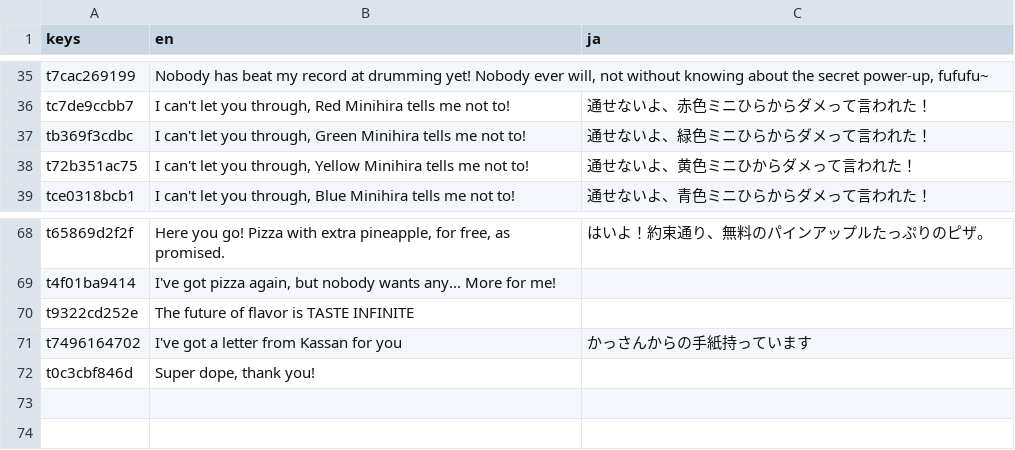
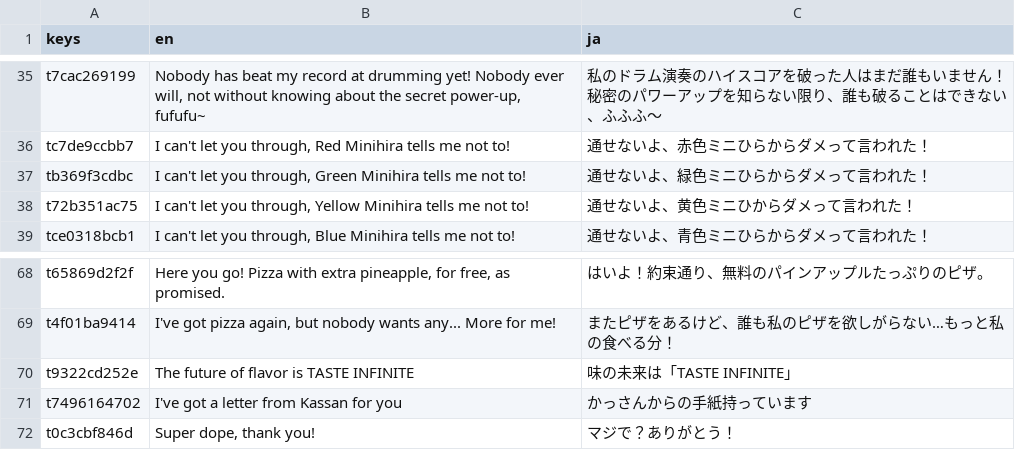
Before and after one commit to NanahiraCommunity/Birthday23, a CSV file: i18n/camellia_world.csv, drawn as a sheet; only a part is shown, gaps mark what is left out; the diff covers the shown part only; the diff names each change by its address in the sheet, - before the commit and + after, or states it on an @@ line.

```diff
--- a/i18n/camellia_world.csv
+++ b/i18n/camellia_world.csv
-C35 (ja): (empty)
+C35 (ja): 私のドラム演奏のハイスコアを破った人はまだ誰もいません！ 秘密のパワーアップを知らない限り、誰も破ることはできない、ふふふ〜
-C69 (ja): (empty)
+C69 (ja): またピザをあるけど、誰も私のピザを欲しがらない…もっと私の食べる分！
-C70 (ja): (empty)
+C70 (ja): 味の未来は「TASTE INFINITE」
-C72 (ja): (empty)
+C72 (ja): マジで？ありがとう！
```
Also changed, not shown: 36 edited cells elsewhere in this file.
